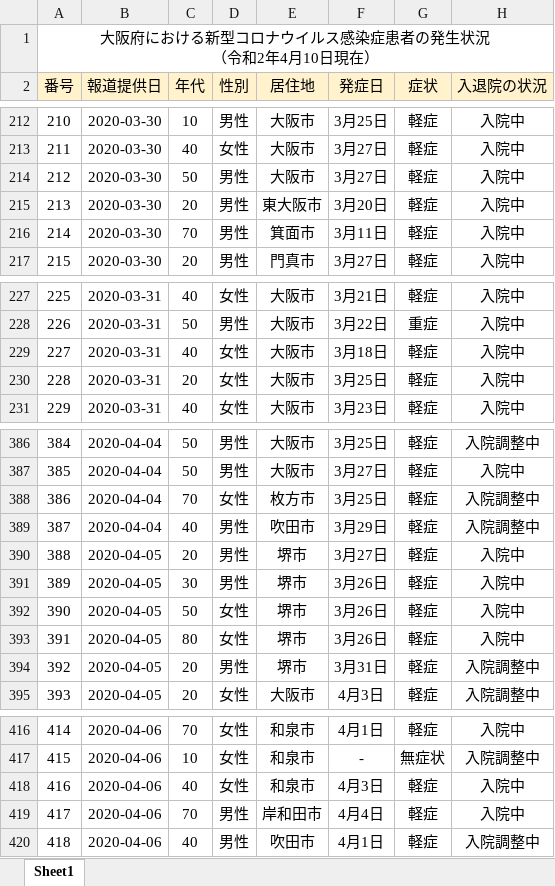
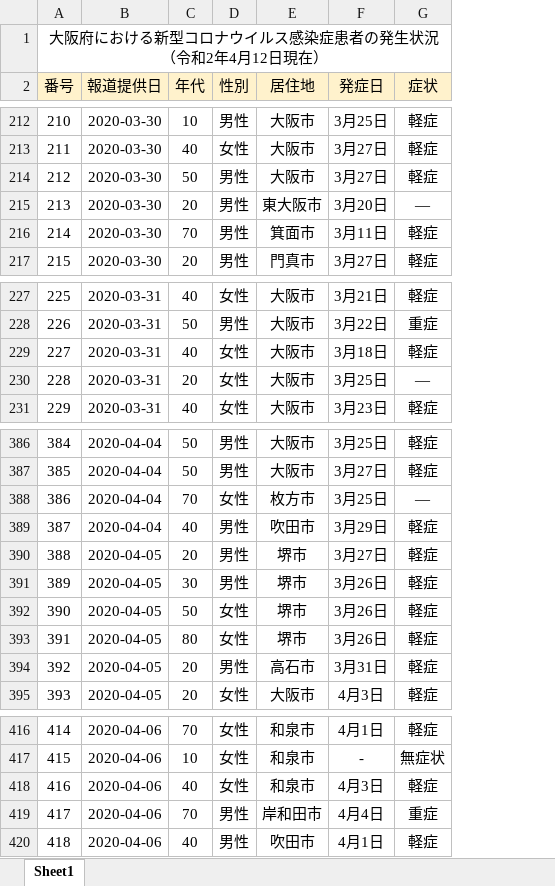
Before and after one commit to Kentaro-Kamada/covid19_prefecture, an Excel workbook: data/covid19_Osaka.xlsx, sheet Sheet1, drawn as a sheet; only a part is shown, gaps mark what is left out; values as stored, in another font and other column widths than the file's, no borders; removed rows and columns are numbered as before the commit, all else as after; the diff covers the shown part only; the diff names each change by its address in the sheet, - before the commit and + after, or states it on an @@ line.

```diff
--- a/data/covid19_Osaka.xlsx (sheet Sheet1)
+++ b/data/covid19_Osaka.xlsx (sheet Sheet1)
-column H (入退院の状況), rows 212-217: all 入院中; rows 227-231: all 入院中; rows 386-395: 入院調整中 | 入院中 | 入院調整中 | 入院調整中 | 入院中 | 入院中 | 入院中 | 入院中 | 入院調整中 | 入院調整中; rows 416-420: 入院中 | 入院調整中 | 入院中 | 入院中 | 入院調整中
@@ column A (番号) renumbered in row 1 @@
-G215 (症状): 軽症
+G215 (症状): ―
-G230 (症状): 軽症
+G230 (症状): ―
-G388 (症状): 軽症
+G388 (症状): ―
-E394 (居住地): 堺市
+E394 (居住地): 高石市
-G419 (症状): 軽症
+G419 (症状): 重症
```
Also changed, not shown: 115 added rows and 9 edited cells elsewhere in this sheet, 6 other files.
